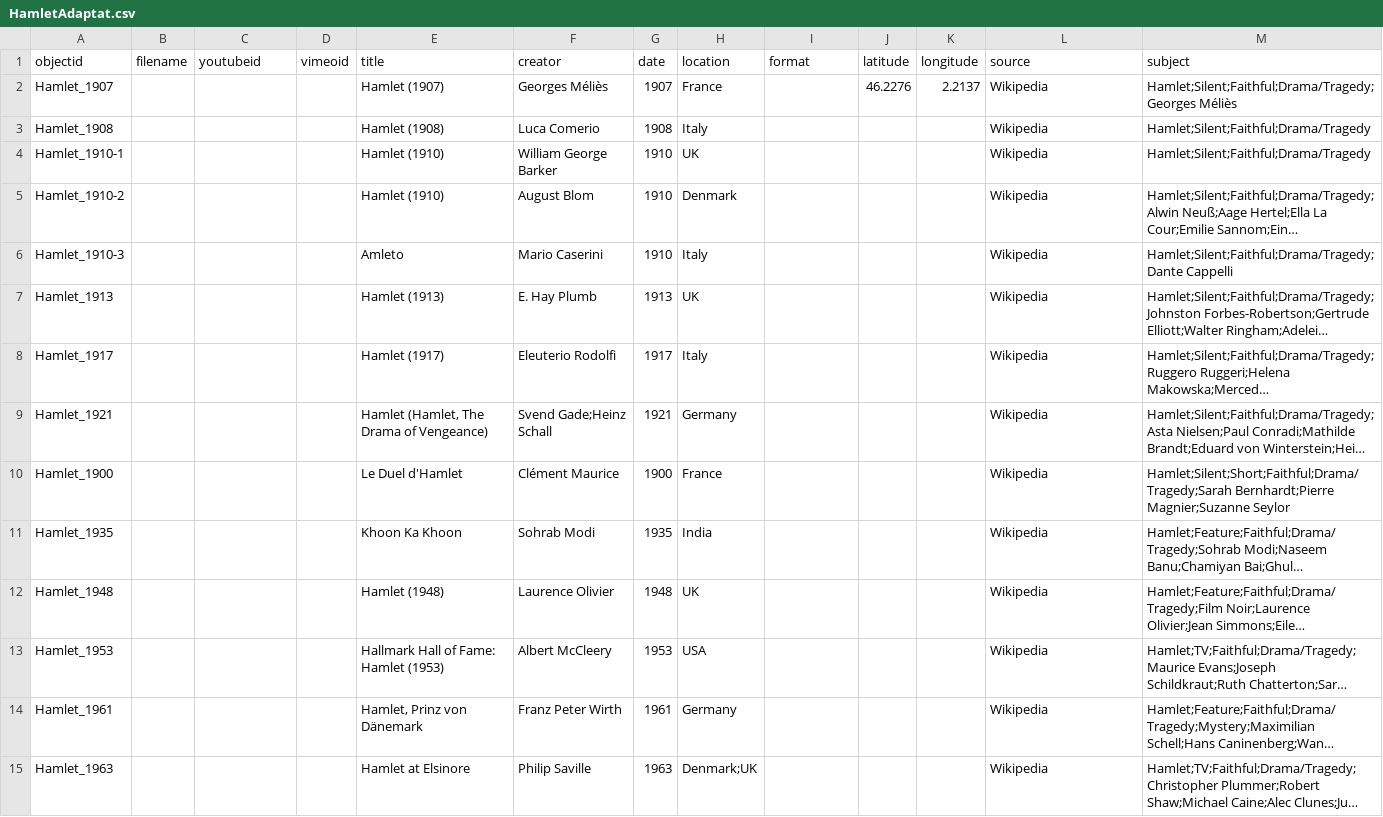
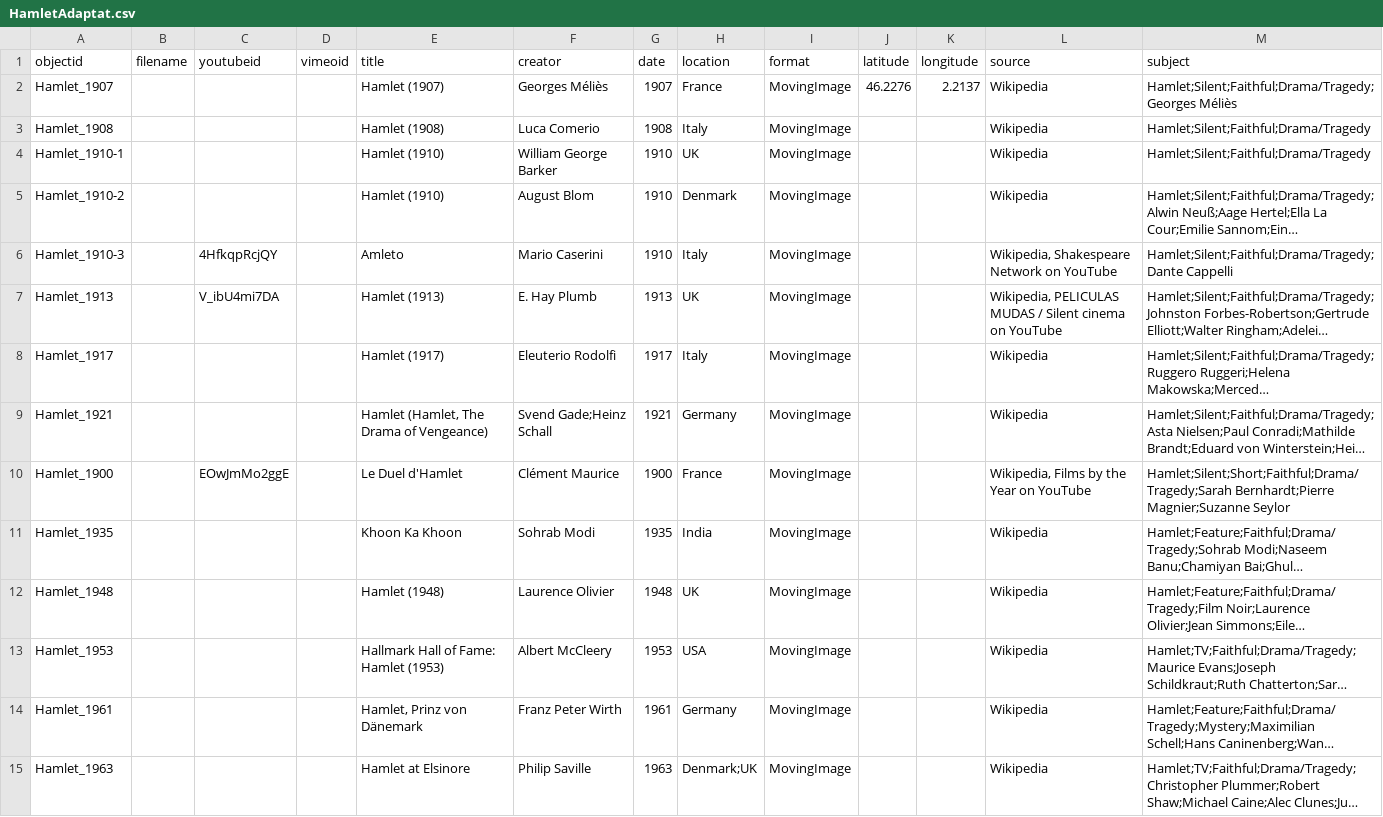
Before and after one commit to elikibler/HamletTest2, a CSV file: _data/HamletAdaptat.csv, drawn as a sheet; only a part is shown; long unchanged cells end in …; the diff covers the shown part only; the diff names each change by its address in the sheet, - before the commit and + after, or states it on an @@ line.

Commit message:
Update to Hamlet Adaptat

```diff
--- a/_data/HamletAdaptat.csv
+++ b/_data/HamletAdaptat.csv
-I2:I15 (format): (empty)
+I2:I15 (format): MovingImage
-C6 (youtubeid): (empty)
+C6 (youtubeid): 4HfkqpRcjQY
-L6 (source): Wikipedia
+L6 (source): Wikipedia, Shakespeare Network on YouTube
-C7 (youtubeid): (empty)
+C7 (youtubeid): V_ibU4mi7DA
-L7 (source): Wikipedia
+L7 (source): Wikipedia, PELICULAS MUDAS / Silent cinema on YouTube
-C10 (youtubeid): (empty)
+C10 (youtubeid): EOwJmMo2ggE
-L10 (source): Wikipedia
+L10 (source): Wikipedia, Films by the Year on YouTube
```
Also changed, not shown: 41 edited cells elsewhere in this file.
